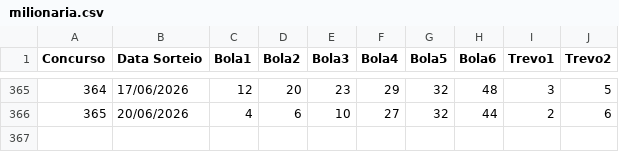
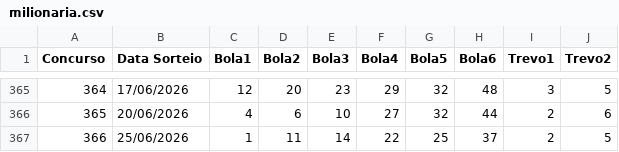
Before and after one commit to AdHAUSS/GAIN, a CSV file: milionaria.csv, drawn as a sheet; only a part is shown, gaps mark what is left out.

Commit message:
Add new entry for 25/06/2026 to milionaria.csv

```diff
--- a/milionaria.csv
+++ b/milionaria.csv
@@ -366 +366,2 @@ Concurso,Data Sorteio,Bola1,Bola2,Bola3,Bola4,Bola5,Bola6,Trevo1,Trevo2
 365,20/06/2026,4,6,10,27,32,44,2,6
+366,25/06/2026,1,11,14,22,25,37,2,5
```
